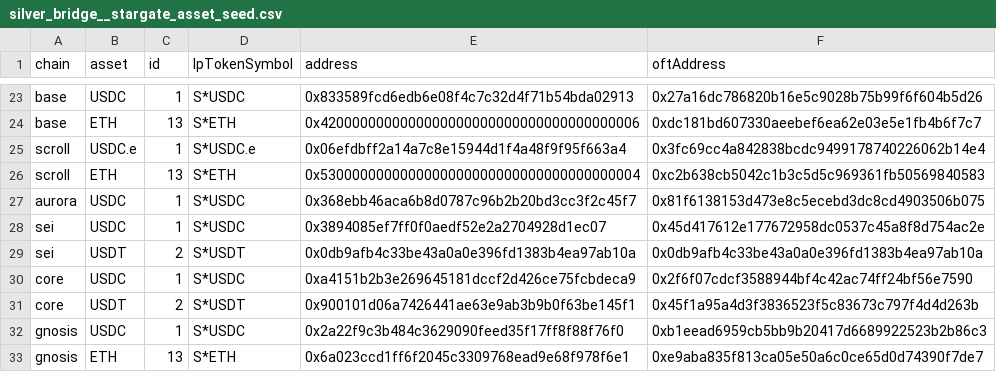
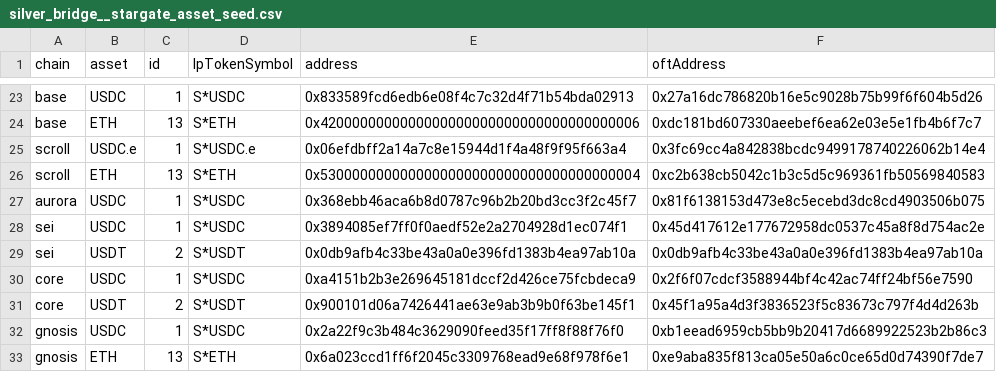
Before and after one commit to FlipsideCrypto/fsc-evm, a CSV file: data/silver_bridge__stargate_asset_seed.csv, drawn as a sheet; only a part is shown, gaps mark what is left out.

Commit message:
fix asset

```diff
--- a/data/silver_bridge__stargate_asset_seed.csv
+++ b/data/silver_bridge__stargate_asset_seed.csv
@@ -27,3 +27,3 @@ scroll,ETH,13,S*ETH,0x5300000000000000000000000000000000000004,0xc2b638cb5042c1b
 aurora,USDC,1,S*USDC,0x368ebb46aca6b8d0787c96b2b20bd3cc3f2c45f7,0x81f6138153d473e8c5ecebd3dc8cd4903506b075
-sei,USDC,1,S*USDC,0x3894085ef7ff0f0aedf52e2a2704928d1ec07,0x45d417612e177672958dc0537c45a8f8d754ac2e
+sei,USDC,1,S*USDC,0x3894085ef7ff0f0aedf52e2a2704928d1ec074f1,0x45d417612e177672958dc0537c45a8f8d754ac2e
 sei,USDT,2,S*USDT,0x0db9afb4c33be43a0a0e396fd1383b4ea97ab10a,0x0db9afb4c33be43a0a0e396fd1383b4ea97ab10a
```
